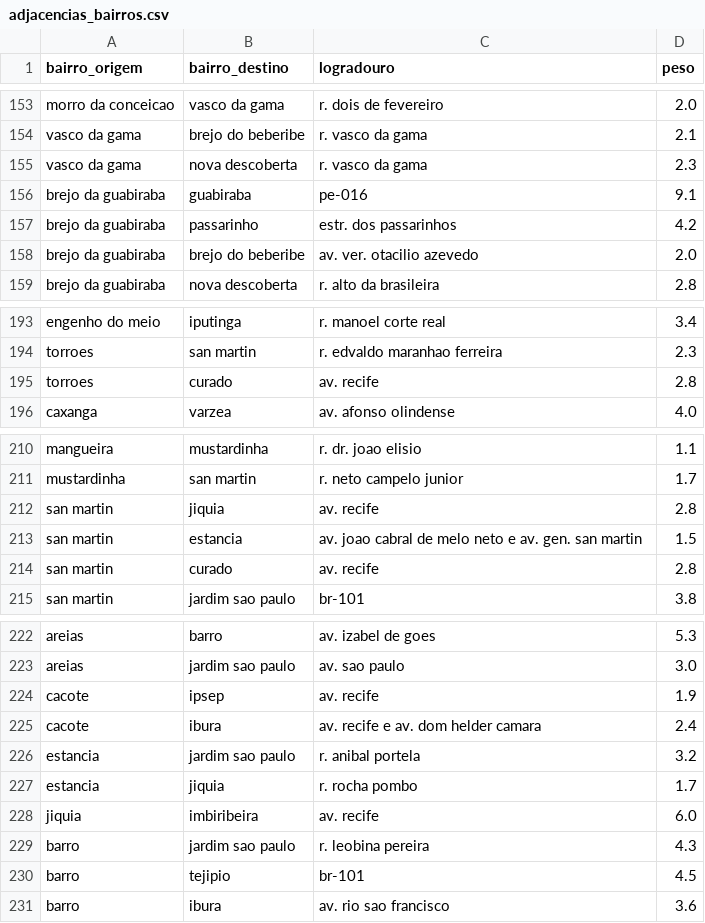
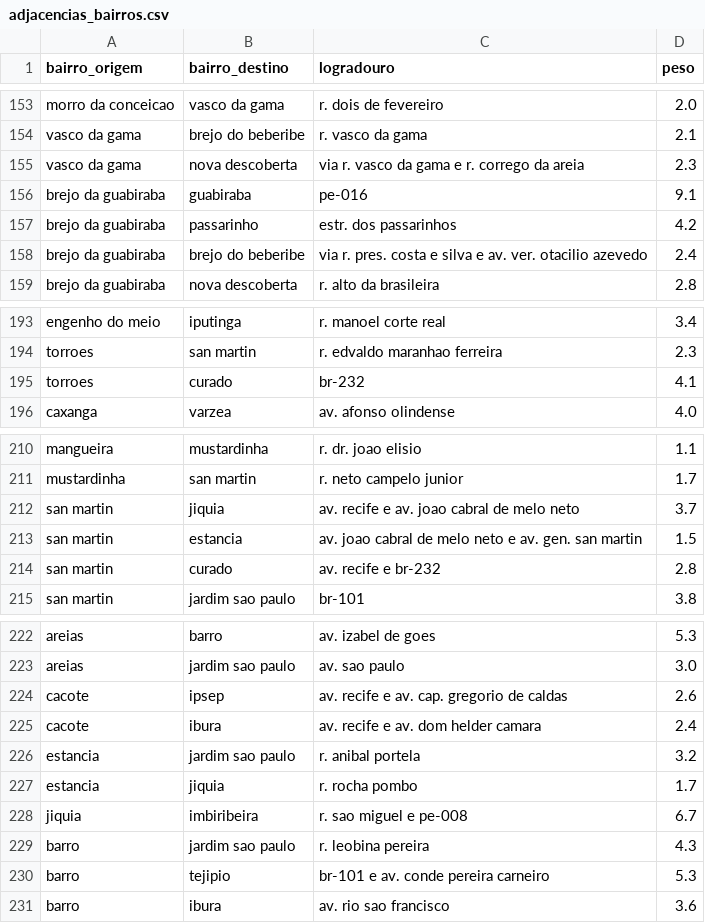
Before and after one commit to helotanaka/projeto-grafos, a CSV file: data/adjacencias_bairros.csv, drawn as a sheet; only a part is shown, gaps mark what is left out; the diff covers the shown part only.

```diff
--- a/data/adjacencias_bairros.csv
+++ b/data/adjacencias_bairros.csv
@@ -154,6 +154,6 @@ morro da conceicao,vasco da gama,r. dois de fevereiro,2.0
 vasco da gama,brejo do beberibe,r. vasco da gama,2.1
-vasco da gama,nova descoberta,r. vasco da gama,2.3
+vasco da gama,nova descoberta,via r. vasco da gama e r. corrego da areia,2.3
 brejo da guabiraba,guabiraba,pe-016,9.1
 brejo da guabiraba,passarinho,estr. dos passarinhos,4.2
-brejo da guabiraba,brejo do beberibe,av. ver. otacilio azevedo,2.0
+brejo da guabiraba,brejo do beberibe,via r. pres. costa e silva e av. ver. otacilio azevedo,2.4
 brejo da guabiraba,nova descoberta,r. alto da brasileira,2.8
@@ -194,3 +194,3 @@ engenho do meio,iputinga,r. manoel corte real,3.4
 torroes,san martin,r. edvaldo maranhao ferreira,2.3
-torroes,curado,av. recife,2.8
+torroes,curado,br-232,4.1
 caxanga,varzea,av. afonso olindense,4.0
@@ -211,5 +211,5 @@ mangueira,mustardinha,r. dr. joao elisio,1.1
 mustardinha,san martin,r. neto campelo junior,1.7
-san martin,jiquia,av. recife,2.8
+san martin,jiquia,av. recife e av. joao cabral de melo neto,3.7
 san martin,estancia, av. joao cabral de melo neto e av. gen. san martin,1.5
-san martin,curado,av. recife,2.8
+san martin,curado,av. recife e br-232,2.8
 san martin,jardim sao paulo,br-101,3.8
@@ -223,3 +223,3 @@ areias,barro,av. izabel de goes,5.3
 areias,jardim sao paulo,av. sao paulo,3.0
-cacote,ipsep,av. recife,1.9
+cacote,ipsep,av. recife e av. cap. gregorio de caldas,2.6
 cacote,ibura,av. recife e av. dom helder camara,2.4
@@ -227,5 +227,5 @@ estancia,jardim sao paulo,r. anibal portela,3.2
 estancia,jiquia,r. rocha pombo,1.7
-jiquia,imbiribeira,av. recife,6.0
+jiquia,imbiribeira,r. sao miguel e pe-008,6.7
 barro,jardim sao paulo,r. leobina pereira,4.3
-barro,tejipio,br-101,4.5
+barro,tejipio,br-101 e av. conde pereira carneiro,5.3
 barro,ibura,av. rio sao francisco,3.6
```
Also changed, not shown: 21 edited cells elsewhere in this file, 2 other files.
